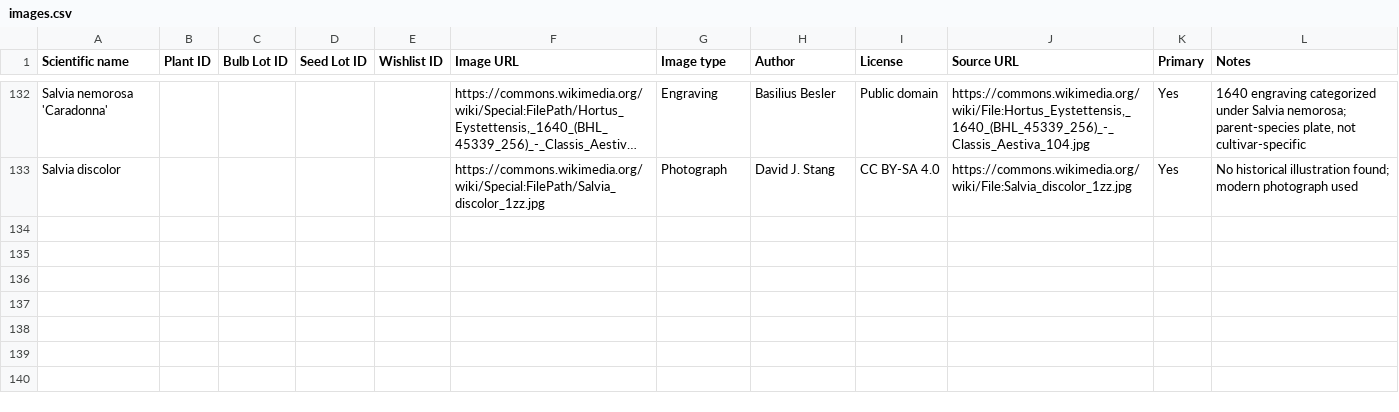
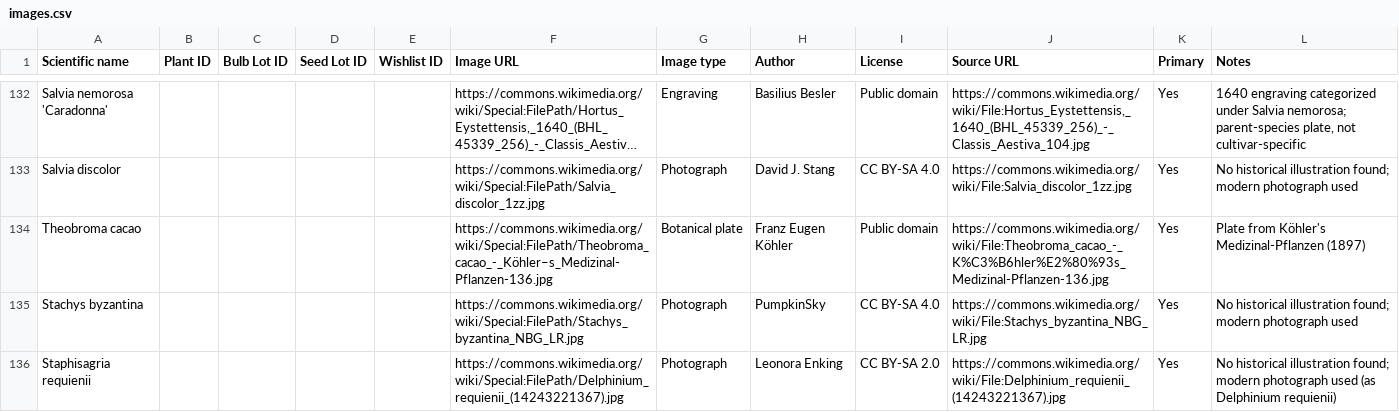
Before and after one commit to Driftwoodye/Driftwood-Garden, a CSV file: images.csv, drawn as a sheet; only a part is shown, gaps mark what is left out; long unchanged cells end in …; the diff names each change by its address in the sheet, - before the commit and + after, or states it on an @@ line.

Commit message:
Add 3 more species to images.csv (batch 16)
Theobroma cacao, Stachys byzantina, Staphisagria requienii.

```diff
--- a/images.csv
+++ b/images.csv
+row 134: Theobroma cacao |  |  |  |  | https://commons.wikimedia.org/wiki/Special:FilePath/Theobroma_cacao_-_Köhler–s_Medizinal-Pflanzen-136.jpg | Botanical plate | Franz Eugen Köhler | Public domain | https://commons.wikimedia.org/wiki/File:Theobroma_cacao_-_K%C3%B6hler%E2%80%93s_Medizinal-Pflanzen-136.jpg | Yes | Plate from Köhler's Medizinal-Pflanzen (1897)
+row 135: Stachys byzantina |  |  |  |  | https://commons.wikimedia.org/wiki/Special:FilePath/Stachys_byzantina_NBG_LR.jpg | Photograph | PumpkinSky | CC BY-SA 4.0 | https://commons.wikimedia.org/wiki/File:Stachys_byzantina_NBG_LR.jpg | Yes | No historical illustration found; modern photograph used
+row 136: Staphisagria requienii |  |  |  |  | https://commons.wikimedia.org/wiki/Special:FilePath/Delphinium_requienii_(14243221367).jpg | Photograph | Leonora Enking | CC BY-SA 2.0 | https://commons.wikimedia.org/wiki/File:Delphinium_requienii_(14243221367).jpg | Yes | No historical illustration found; modern photograph used (as Delphinium requienii)
```
